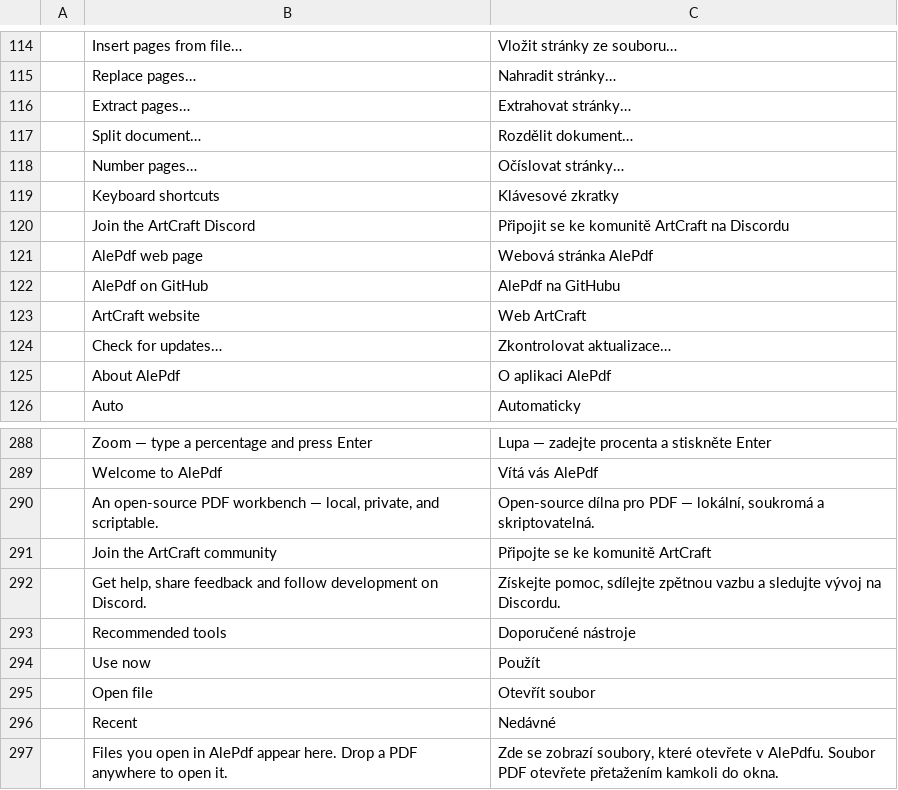
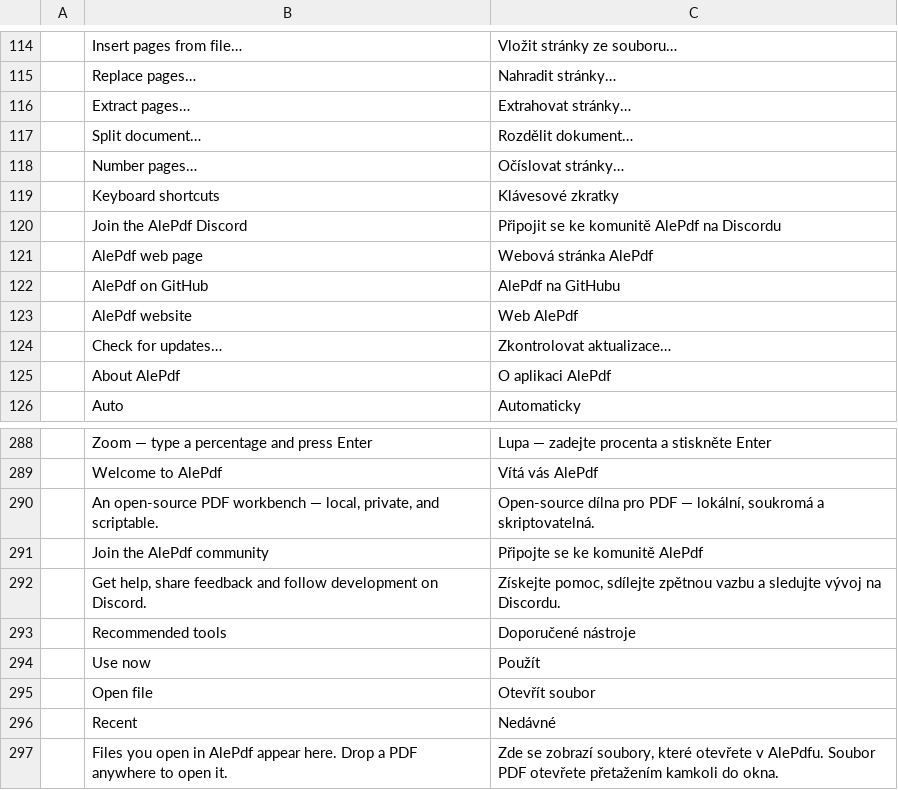
Before and after one commit to themanoftalent/alepdf, a TSV file: crates/ui-egui/src/i18n/cs.tsv, drawn as a sheet; only a part is shown, gaps mark what is left out; removed rows and columns are numbered as before the commit, all else as after; the diff names each change by its address in the sheet, - before the commit and + after, or states it on an @@ line.

```diff
--- a/crates/ui-egui/src/i18n/cs.tsv
+++ b/crates/ui-egui/src/i18n/cs.tsv
-row 120:  | Join the ArtCraft Discord | Připojit se ke komunitě ArtCraft na Discordu
+row 120:  | Join the AlePdf Discord | Připojit se ke komunitě AlePdf na Discordu
-row 123:  | ArtCraft website | Web ArtCraft
+row 123:  | AlePdf website | Web AlePdf
-row 291:  | Join the ArtCraft community | Připojte se ke komunitě ArtCraft
+row 291:  | Join the AlePdf community | Připojte se ke komunitě AlePdf
```
Also changed, not shown: crates/ui-egui/src/i18n/ar.tsv, crates/ui-egui/src/i18n/bg.tsv, 55 other files.
